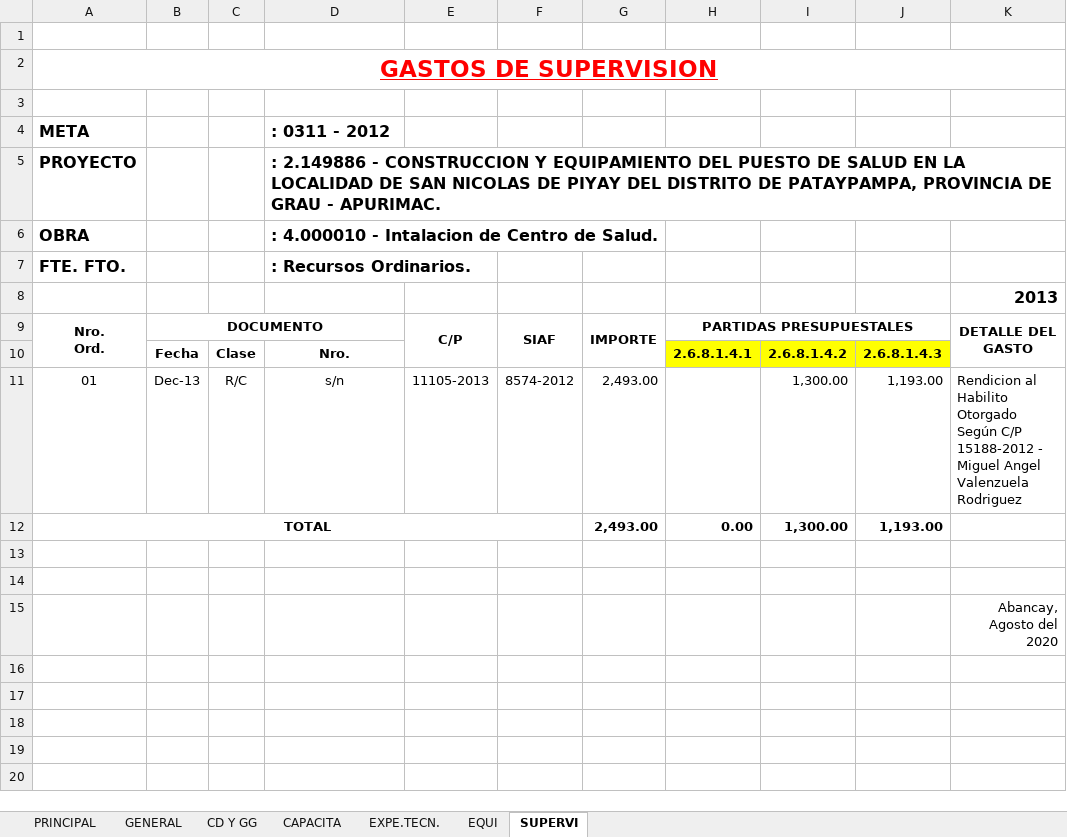
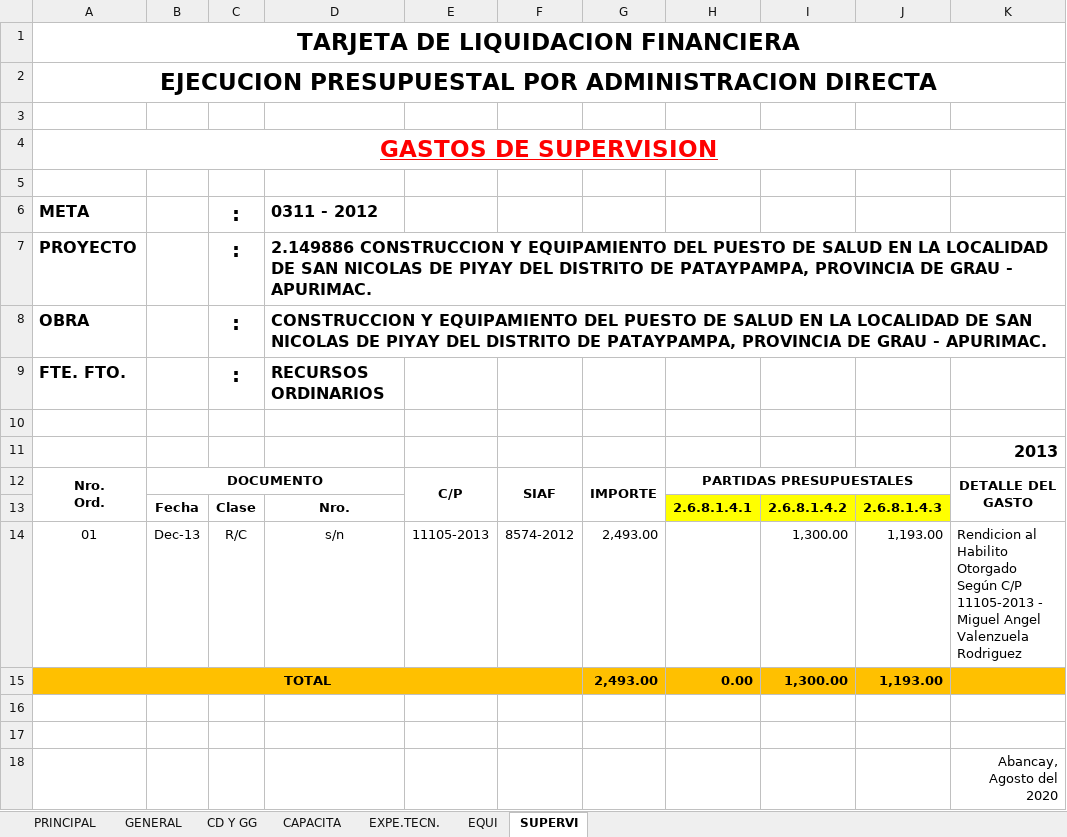
Before and after one commit to GLORIACHAHUAYLLAPALOMINO/SUPERVISION2020, an Excel workbook: TARJETA PATAYPAMPA/TARJETA DE LIQUIDACION 2012.xlsx, sheet SUPERVI, drawn as a sheet; values as stored, in another font and other column widths than the file's, no borders; addresses are those after the commit; the diff names each change by its address in the sheet, - before the commit and + after, or states it on an @@ line.

```diff
--- a/TARJETA PATAYPAMPA/TARJETA DE LIQUIDACION 2012.xlsx (sheet SUPERVI)
+++ b/TARJETA PATAYPAMPA/TARJETA DE LIQUIDACION 2012.xlsx (sheet SUPERVI)
+row 1: TARJETA DE LIQUIDACION FINANCIERA
+row 2: EJECUCION PRESUPUESTAL POR ADMINISTRACION DIRECTA
-C6:C9: (empty)
+C6:C9: :
-D6: : 0311 - 2012
+D6: 0311 - 2012
-D7: : 2.149886 - CONSTRUCCION Y…
+D7: 2.149886 CONSTRUCCION Y…
-D8: : 4.000010 - Intalacion de Centro de Salud.
+D8: CONSTRUCCION Y EQUIPAMIENTO DEL PUESTO DE SALUD EN LA LOCALIDAD DE SAN NICOLAS DE PIYAY DEL DISTRITO DE PATAYPAMPA, PROVINCIA DE GRAU - APURIMAC.
+D8:K8 merged
-D9: : Recursos Ordinarios.
+D9: RECURSOS ORDINARIOS
+row 10: (empty)
-K14: …Según C/P 15188-2012 - Miguel…
+K14: …Según C/P 11105-2013 - Miguel…
-A15:K15 fill: none
+A15:K15 fill: #FFC000
```
Also changed, not shown: sheet PRINCIPAL, sheet EQUI, sheet CAPACITA, sheet CD Y GG, sheet EXPE.TECN., formulas that keep their value, TARJETA DE LIQUIDACION chacabamba/TARJETA-2016.xlsx, TARJETA DE LIQUIDACION chacabamba/TARJETA-2019.xlsx, 1 other file.
